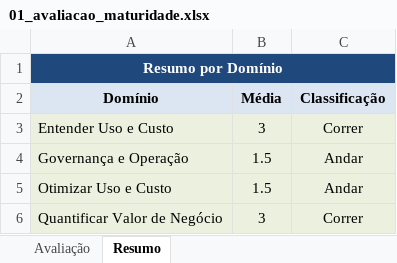
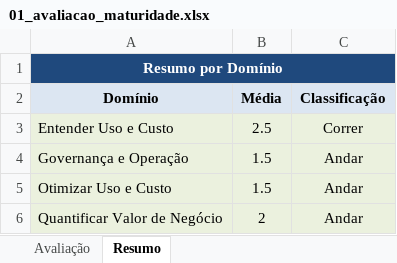
Before and after one commit to arijunior2020/finops-automatic, an Excel workbook: dados/01_avaliacao_maturidade.xlsx, sheet Resumo, drawn as a sheet; values as stored, in another font and other column widths than the file's, no borders; charts and pictures not drawn; the diff names each change by its address in the sheet, - before the commit and + after, or states it on an @@ line.

```diff
--- a/dados/01_avaliacao_maturidade.xlsx (sheet Resumo)
+++ b/dados/01_avaliacao_maturidade.xlsx (sheet Resumo)
-B3 (Média): 3
+B3 (Média): 2.5
-B6 (Média): 3
+B6 (Média): 2
-C6 (Classificação): Correr
+C6 (Classificação): Andar
```
Also changed, not shown: sheet Avaliação, charts or pictures, dados/02_papeis_personas.xlsx, dados/03_ferramentas_aws.xlsx, 10 other files.
